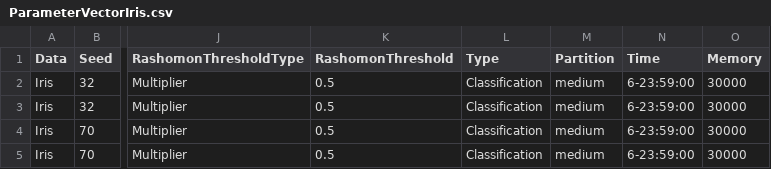
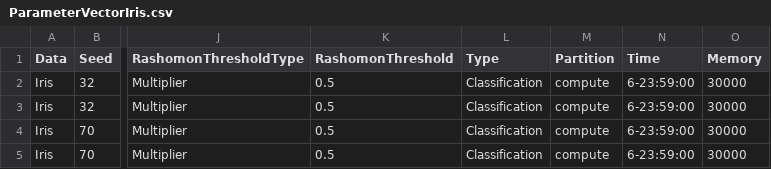
Before and after one commit to troyrusso/RashomonActiveLearning1, a CSV file: Data/ParameterVectors/ParameterVectorIris.csv, drawn as a sheet; only a part is shown, gaps mark what is left out; the diff names each change by its address in the sheet, - before the commit and + after, or states it on an @@ line.

Commit message:
IRIS 0.5 [32, 70]

```diff
--- a/Data/ParameterVectors/ParameterVectorIris.csv
+++ b/Data/ParameterVectors/ParameterVectorIris.csv
-M2:M5 (Partition): medium
+M2:M5 (Partition): compute
```
